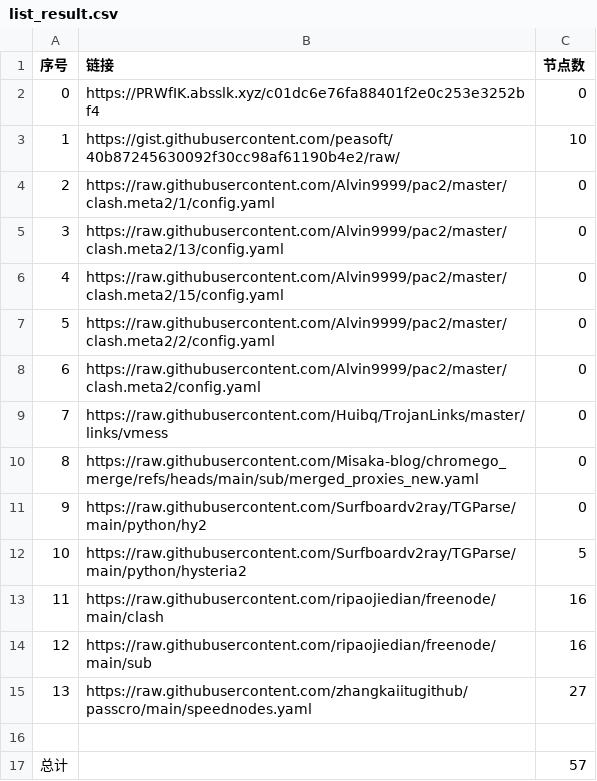
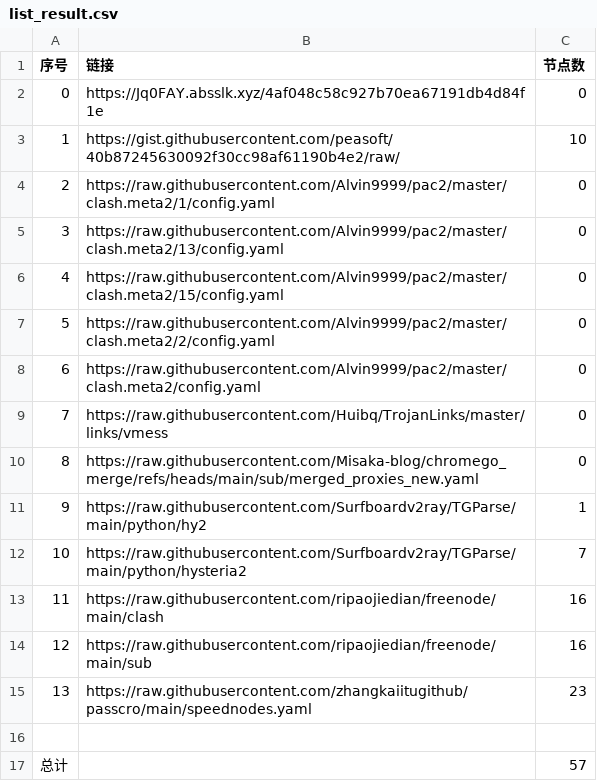
Before and after one commit to CongYuStars/NoMoreWalls, a CSV file: list_result.csv, drawn as a sheet.

```diff
--- a/list_result.csv
+++ b/list_result.csv
@@ -1,3 +1,3 @@
 序号,链接,节点数
-0,https://PRWfIK.absslk.xyz/c01dc6e76fa88401f2e0c253e3252bf4,0
+0,https://Jq0FAY.absslk.xyz/4af048c58c927b70ea67191db4d84f1e,0
 1,https://gist.githubusercontent.com/peasoft/40b87245630092f30cc98af61190b4e2/raw/,10
@@ -10,7 +10,7 @@
 8,https://raw.githubusercontent.com/Misaka-blog/chromego_merge/refs/heads/main/sub/merged_proxies_new.yaml,0
-9,https://raw.githubusercontent.com/Surfboardv2ray/TGParse/main/python/hy2,0
-10,https://raw.githubusercontent.com/Surfboardv2ray/TGParse/main/python/hysteria2,5
+9,https://raw.githubusercontent.com/Surfboardv2ray/TGParse/main/python/hy2,1
+10,https://raw.githubusercontent.com/Surfboardv2ray/TGParse/main/python/hysteria2,7
 11,https://raw.githubusercontent.com/ripaojiedian/freenode/main/clash,16
 12,https://raw.githubusercontent.com/ripaojiedian/freenode/main/sub,16
-13,https://raw.githubusercontent.com/zhangkaiitugithub/passcro/main/speednodes.yaml,27
+13,https://raw.githubusercontent.com/zhangkaiitugithub/passcro/main/speednodes.yaml,23
 
```
Also changed, not shown: 16 other files.
